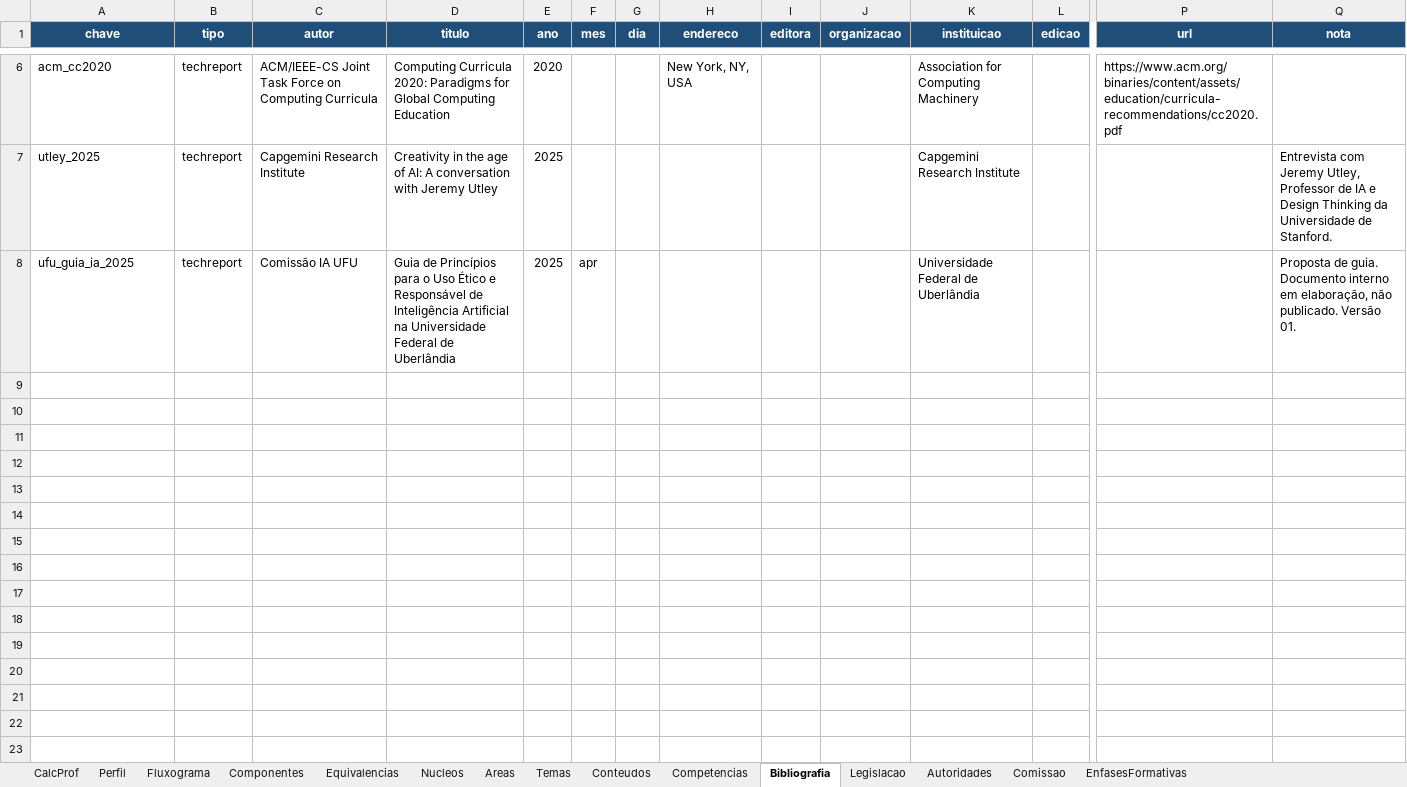
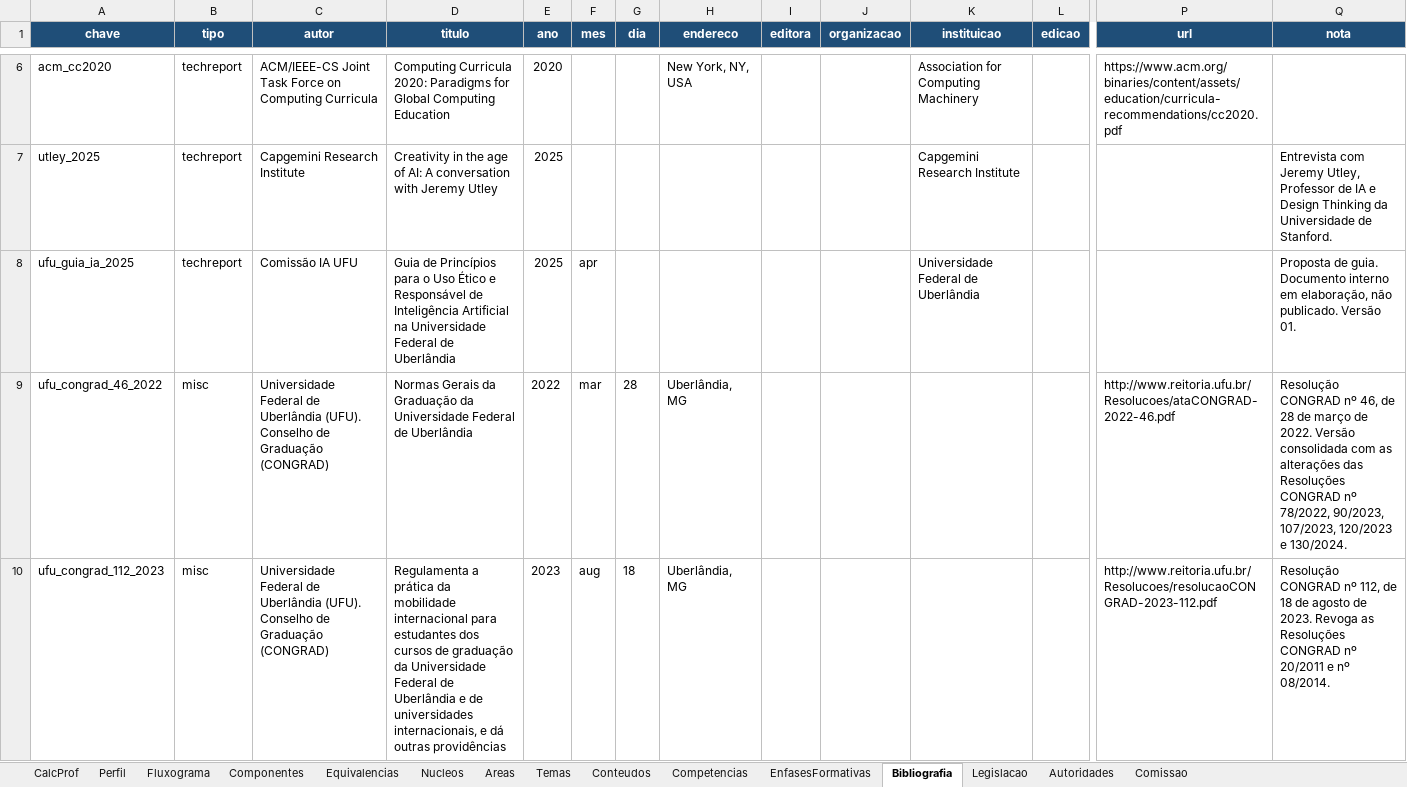
Before and after one commit to LASEC-UFU/ppc_generator, an Excel workbook: dados/engenharia_automacao_2027_1/matriz_curricular_eng.xlsm, sheet Bibliografia, drawn as a sheet; only a part is shown, gaps mark what is left out; values as stored, in another font and other column widths than the file's, no borders; conditional formats not drawn; rows hold the shown columns only; the diff covers the shown part only; the diff names each change by its address in the sheet, - before the commit and + after, or states it on an @@ line.

```diff
--- a/dados/engenharia_automacao_2027_1/matriz_curricular_eng.xlsm (sheet Bibliografia)
+++ b/dados/engenharia_automacao_2027_1/matriz_curricular_eng.xlsm (sheet Bibliografia)
@@ sheet tab order changed: CalcProf | Perfil | Fluxograma | Componentes | Equivalencias | Nucleos | Areas | Temas | Conteudos | Competencias | EnfasesFormativas | Bibliografia | Legislacao | Autoridades | Comissao @@
+row 9: ufu_congrad_46_2022 | misc | Universidade Federal de Uberlândia (UFU). Conselho de Graduação (CONGRAD) | Normas Gerais da Graduação da Universidade Federal de Uberlândia | 2022 | mar | 28 | Uberlândia, MG |  |  |  |  | http://www.reitoria.ufu.br/Resolucoes/ataCONGRAD-2022-46.pdf | Resolução CONGRAD nº 46, de 28 de março de 2022. Versão consolidada com as alterações das Resoluções CONGRAD nº 78/2022, 90/2023, 107/2023, 120/2023 e 130/2024.
+row 10: ufu_congrad_112_2023 | misc | Universidade Federal de Uberlândia (UFU). Conselho de Graduação (CONGRAD) | Regulamenta a prática da mobilidade internacional para estudantes dos cursos de graduação da Universidade Federal de Uberlândia e de universidades internacionais, e dá outras providências | 2023 | aug | 18 | Uberlândia, MG |  |  |  |  | http://www.reitoria.ufu.br/Resolucoes/resolucaoCONGRAD-2023-112.pdf | Resolução CONGRAD nº 112, de 18 de agosto de 2023. Revoga as Resoluções CONGRAD nº 20/2011 e nº 08/2014.
```
Also changed, not shown: 2 added rows elsewhere in this sheet, sheet Fluxograma, sheet Componentes, sheet Perfil, sheet Conteudos, sheet CalcProf, sheet Areas, 4 more sheets, formulas that keep their value, charts or pictures, dados/tecnologo_automacao_2027_1/matriz_curricular_tec.xlsm, testes/perfis_exemplo/matriz_curricular.xlsx, 33 other files.
